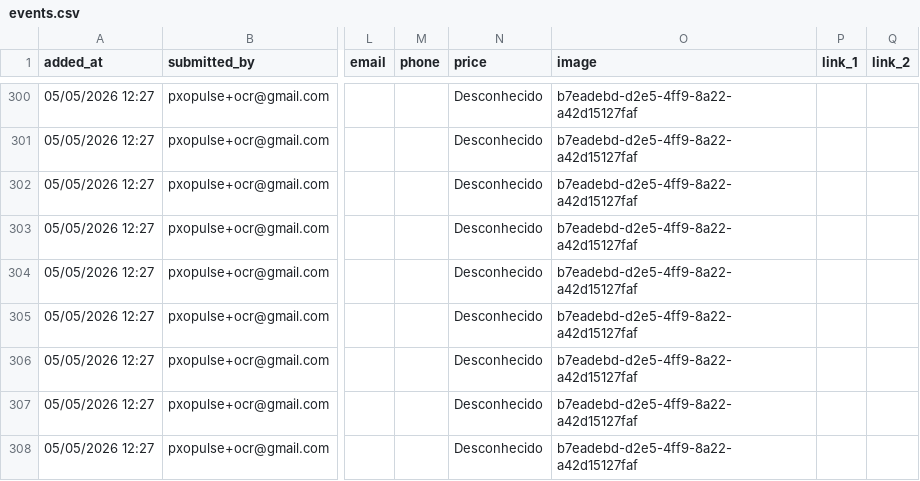
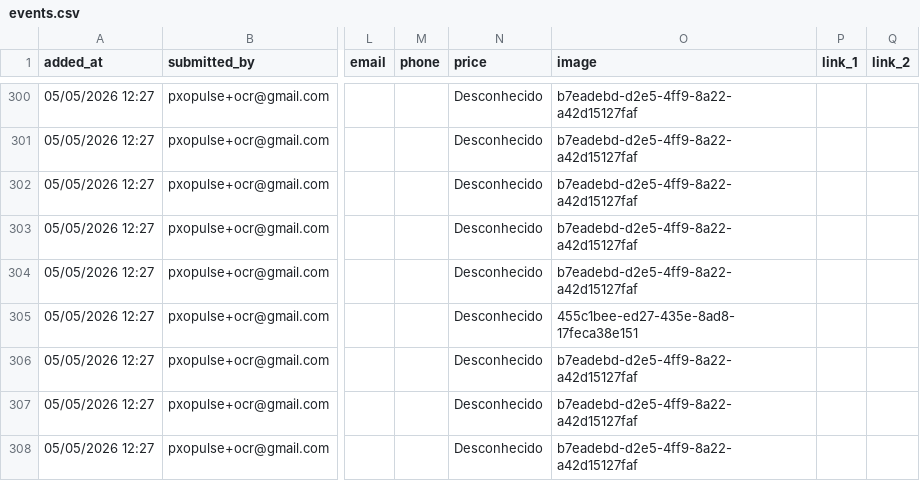
Before and after one commit to zewelor/ps_events, a CSV file: events.csv, drawn as a sheet; only a part is shown, gaps mark what is left out; the diff names each change by its address in the sheet, - before the commit and + after, or states it on an @@ line.

```diff
--- a/events.csv
+++ b/events.csv
-O305 (image): b7eadebd-d2e5-4ff9-8a22-a42d15127faf
+O305 (image): 455c1bee-ed27-435e-8ad8-17feca38e151
```
